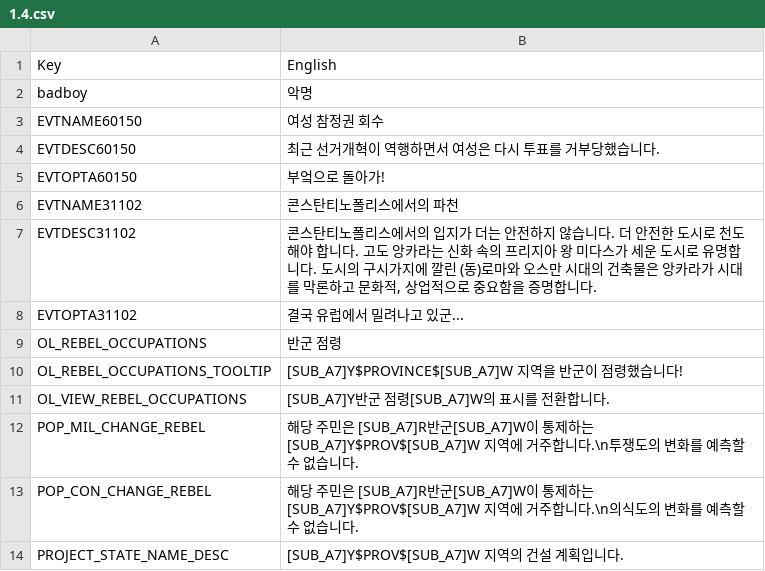
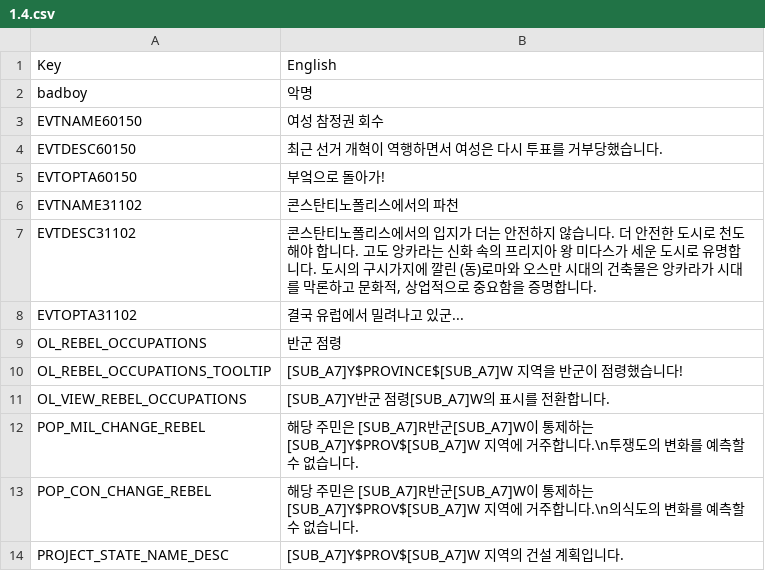
Before and after one commit to kimjeon-il/Vic2_Vanila, a CSV file: 1.4.csv, drawn as a sheet.

Commit message:
Update 1.4.csv

```diff
--- a/1.4.csv
+++ b/1.4.csv
@@ -3,3 +3,3 @@ badboy;악명;;;;;;;;;;;;;
 EVTNAME60150;여성 참정권 회수;;;;;;;;;;;;;
-EVTDESC60150;최근 선거개혁이 역행하면서 여성은 다시 투표를 거부당했습니다.;;;;;;;;;;;;;
+EVTDESC60150;최근 선거 개혁이 역행하면서 여성은 다시 투표를 거부당했습니다.;;;;;;;;;;;;;
 EVTOPTA60150;부엌으로 돌아가!;;;;;;;;;;;;;
```
